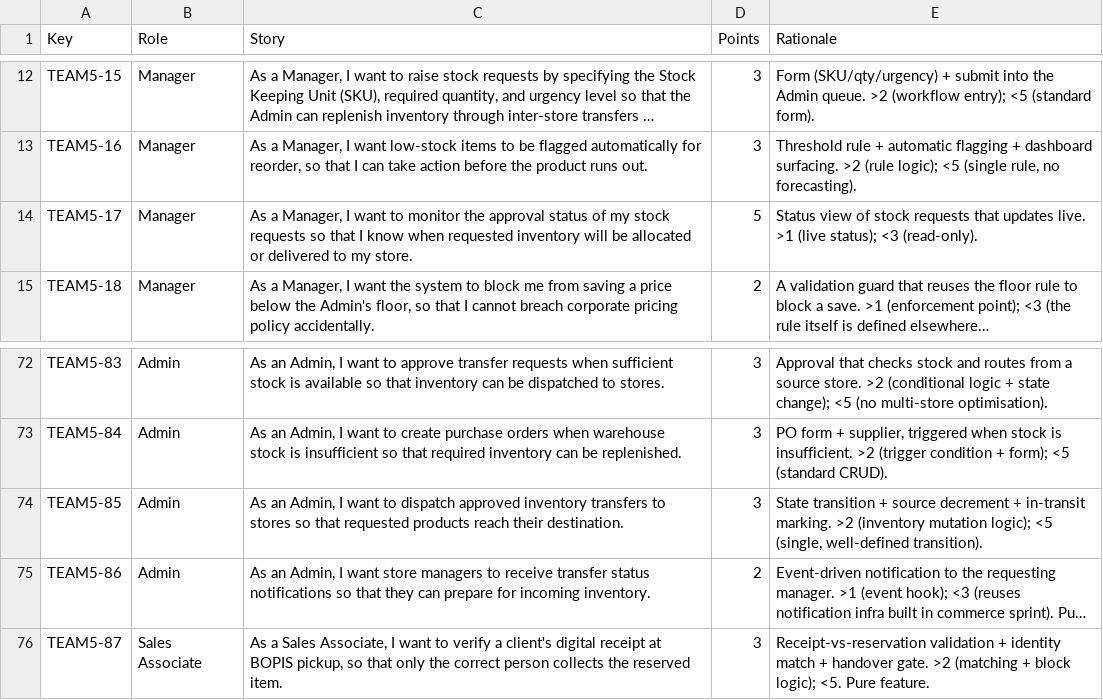
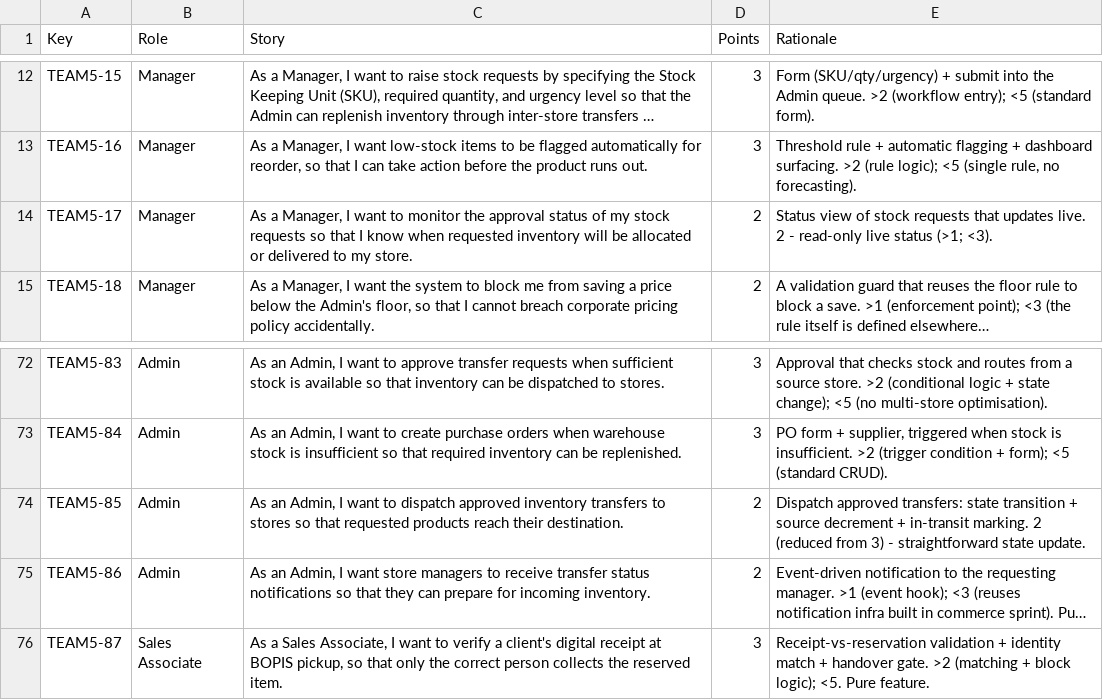
Before and after one commit to aryavansh19/rsms, a CSV file: .kiro/specs/retail-store-management/team5-points-rationale.csv, drawn as a sheet; only a part is shown, gaps mark what is left out; long unchanged cells end in …; the diff names each change by its address in the sheet, - before the commit and + after, or states it on an @@ line.

Commit message:
Recalculate sprints from final-backlog-team5.csv (242 pts); sync derived files

```diff
--- a/.kiro/specs/retail-store-management/team5-points-rationale.csv
+++ b/.kiro/specs/retail-store-management/team5-points-rationale.csv
-D14 (Points): 5
+D14 (Points): 2
-E14 (Rationale): …updates live. >1 (live status); <3 (read-only).
+E14 (Rationale): …updates live. 2 - read-only live status (>1; <3).
-D74 (Points): 3
+D74 (Points): 2
-E74 (Rationale): State transition + source decrement + in-transit marking. >2 (inventory mutation logic); <5 (single, well-defined transition).
+E74 (Rationale): Dispatch approved transfers: state transition + source decrement + in-transit marking. 2 (reduced from 3) - straightforward state update.
```
Also changed, not shown: .kiro/specs/retail-store-management/team5-key-role-story-points.csv, 3 other files.
